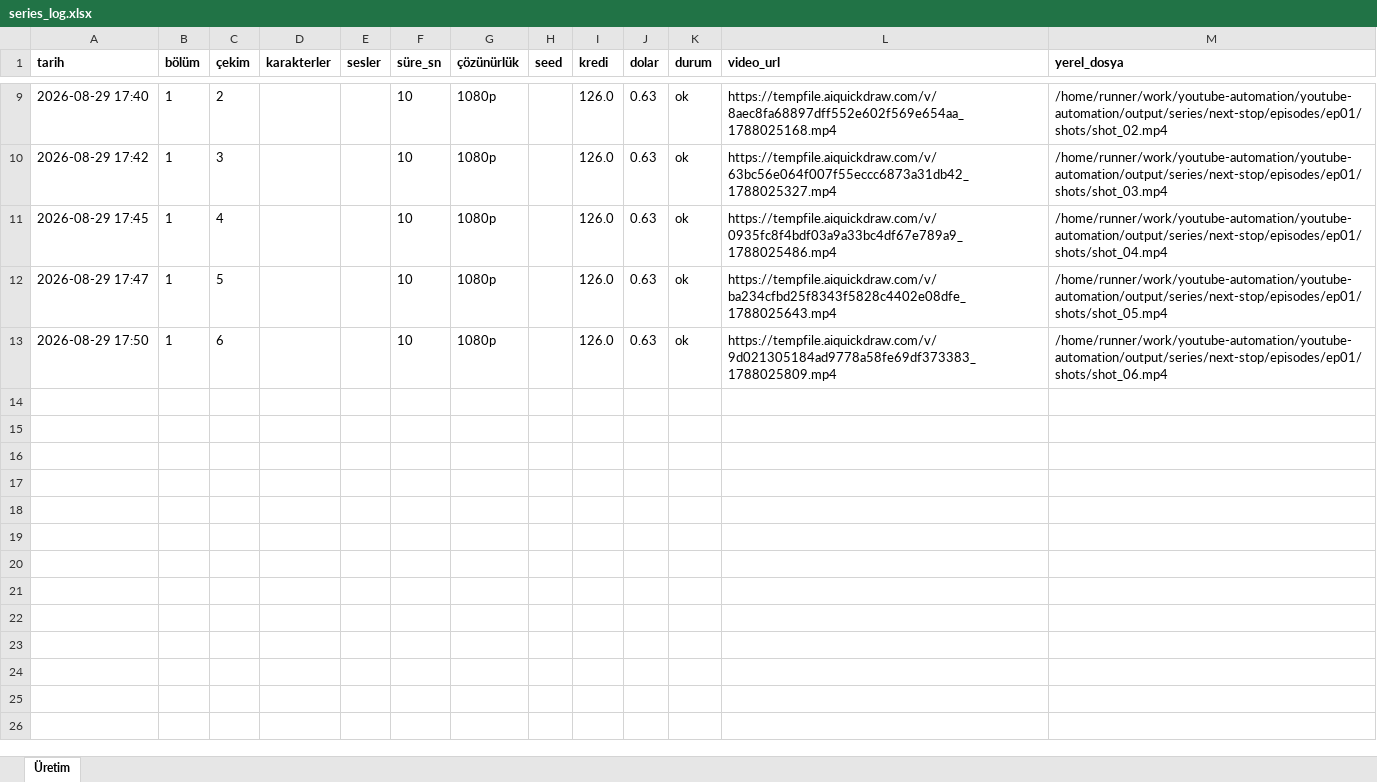
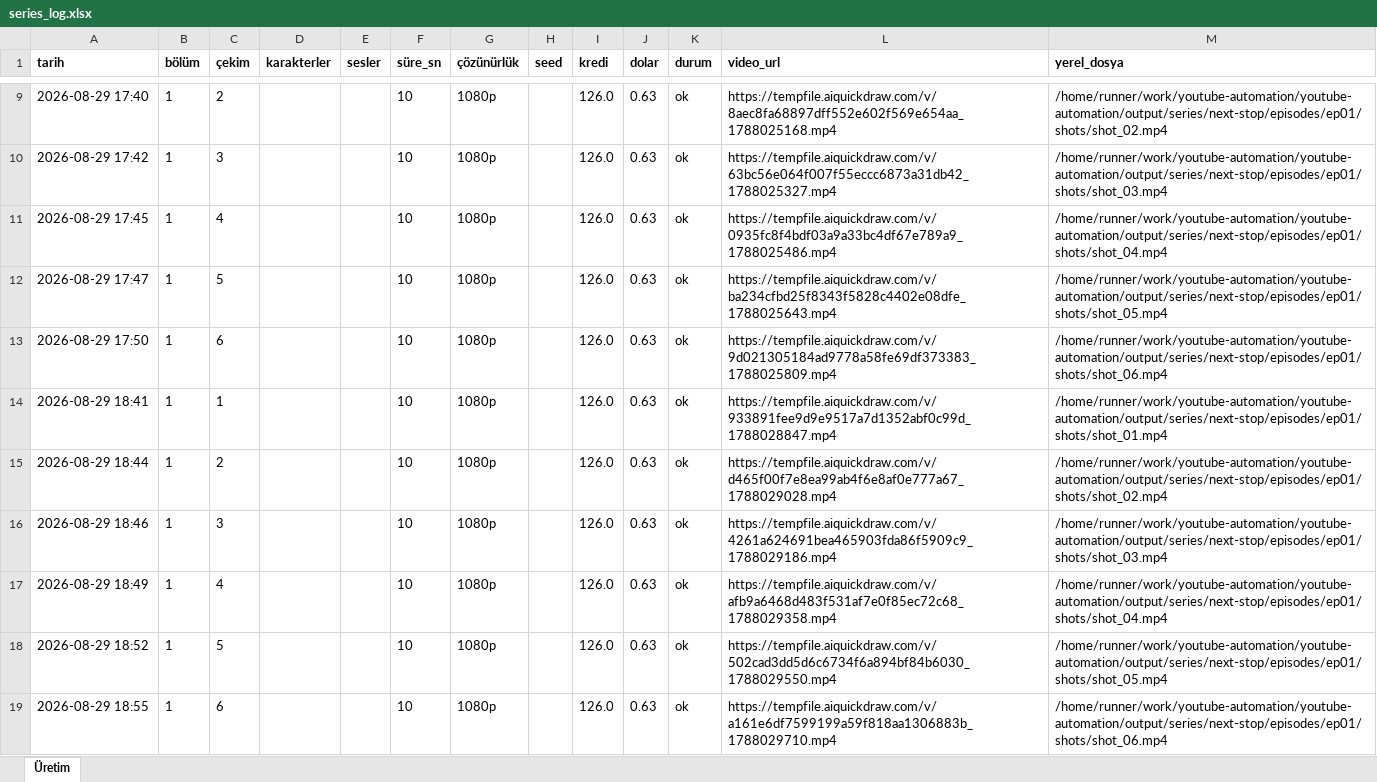
Before and after one commit to Wolkchen00/youtube-automation, an Excel workbook: aimagine/next-stop/series_log.xlsx, sheet Üretim, drawn as a sheet; only a part is shown, gaps mark what is left out; values as stored, in another font and other column widths than the file's, no borders; the diff names each change by its address in the sheet, - before the commit and + after, or states it on an @@ line.

```diff
--- a/aimagine/next-stop/series_log.xlsx (sheet Üretim)
+++ b/aimagine/next-stop/series_log.xlsx (sheet Üretim)
+row 14: 2026-08-29 18:41 | 1 | 1 |  |  | 10 | 1080p |  | 126.0 | 0.63 | ok | https://tempfile.aiquickdraw.com/v/933891fee9d9e9517a7d1352abf0c99d_1788028847.mp4 | /home/runner/work/youtube-automation/youtube-automation/output/series/next-stop/episodes/ep01/shots/shot_01.mp4
+row 15: 2026-08-29 18:44 | 1 | 2 |  |  | 10 | 1080p |  | 126.0 | 0.63 | ok | https://tempfile.aiquickdraw.com/v/d465f00f7e8ea99ab4f6e8af0e777a67_1788029028.mp4 | /home/runner/work/youtube-automation/youtube-automation/output/series/next-stop/episodes/ep01/shots/shot_02.mp4
+row 16: 2026-08-29 18:46 | 1 | 3 |  |  | 10 | 1080p |  | 126.0 | 0.63 | ok | https://tempfile.aiquickdraw.com/v/4261a624691bea465903fda86f5909c9_1788029186.mp4 | /home/runner/work/youtube-automation/youtube-automation/output/series/next-stop/episodes/ep01/shots/shot_03.mp4
+row 17: 2026-08-29 18:49 | 1 | 4 |  |  | 10 | 1080p |  | 126.0 | 0.63 | ok | https://tempfile.aiquickdraw.com/v/afb9a6468d483f531af7e0f85ec72c68_1788029358.mp4 | /home/runner/work/youtube-automation/youtube-automation/output/series/next-stop/episodes/ep01/shots/shot_04.mp4
+row 18: 2026-08-29 18:52 | 1 | 5 |  |  | 10 | 1080p |  | 126.0 | 0.63 | ok | https://tempfile.aiquickdraw.com/v/502cad3dd5d6c6734f6a894bf84b6030_1788029550.mp4 | /home/runner/work/youtube-automation/youtube-automation/output/series/next-stop/episodes/ep01/shots/shot_05.mp4
+row 19: 2026-08-29 18:55 | 1 | 6 |  |  | 10 | 1080p |  | 126.0 | 0.63 | ok | https://tempfile.aiquickdraw.com/v/a161e6df7599199a59f818aa1306883b_1788029710.mp4 | /home/runner/work/youtube-automation/youtube-automation/output/series/next-stop/episodes/ep01/shots/shot_06.mp4
```
Also changed, not shown: 5 other files.
